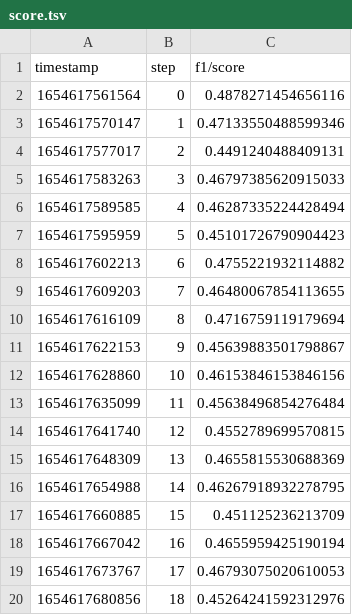
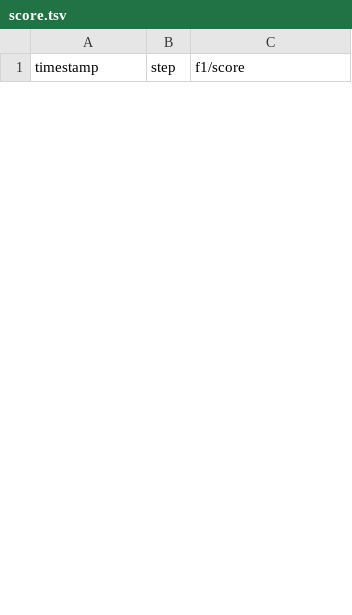
Before and after one commit to LaurenzBeck/music-processing-challenge, a TSV file: reports/onset-detection/dvclive/scalars/f1/score.tsv, drawn as a sheet; only a part is shown; removed rows and columns are numbered as before the commit, all else as after; the diff covers the shown part only; the diff names each change by its address in the sheet, - before the commit and + after, or states it on an @@ line.

```diff
--- a/reports/onset-detection/dvclive/scalars/f1/score.tsv
+++ b/reports/onset-detection/dvclive/scalars/f1/score.tsv
-row 2: 1654617561564 | 0 | 0.4878271454656116
-row 3: 1654617570147 | 1 | 0.47133550488599346
-row 4: 1654617577017 | 2 | 0.4491240488409131
-row 5: 1654617583263 | 3 | 0.46797385620915033
-row 6: 1654617589585 | 4 | 0.46287335224428494
-row 7: 1654617595959 | 5 | 0.45101726790904423
-row 8: 1654617602213 | 6 | 0.4755221932114882
-row 9: 1654617609203 | 7 | 0.46480067854113655
-row 10: 1654617616109 | 8 | 0.4716759119179694
-row 11: 1654617622153 | 9 | 0.45639883501798867
-row 12: 1654617628860 | 10 | 0.46153846153846156
-row 13: 1654617635099 | 11 | 0.45638496854276484
-row 14: 1654617641740 | 12 | 0.4552789699570815
-row 15: 1654617648309 | 13 | 0.4655815530688369
-row 16: 1654617654988 | 14 | 0.46267918932278795
-row 17: 1654617660885 | 15 | 0.451125236213709
-row 18: 1654617667042 | 16 | 0.4655959425190194
-row 19: 1654617673767 | 17 | 0.46793075020610053
-row 20: 1654617680856 | 18 | 0.45264241592312976
```
Also changed, not shown: 32 added rows and 13 removed rows elsewhere in this file, reports/onset-detection/dvclive/scalars/accuracy.tsv, reports/onset-detection/dvclive/scalars/precision/score.tsv, 20 other files.
